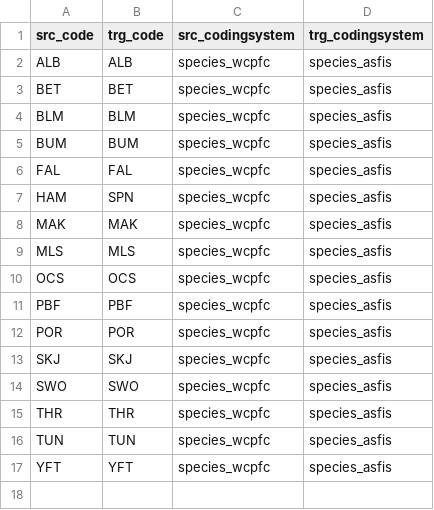
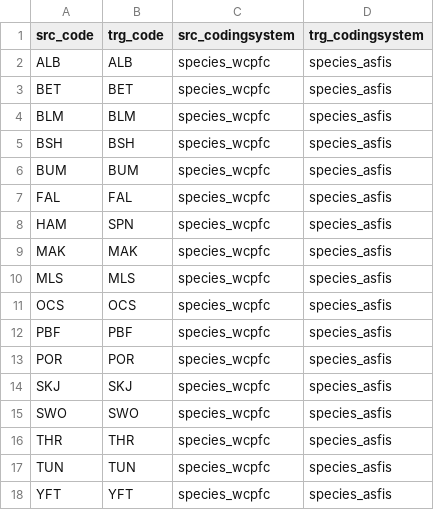
Before and after one commit to fdiwg/fdi-mappings, a CSV file: regional-to-global/WCPFC/codelist_mapping_species_wcpfc_species_asfis.csv, drawn as a sheet.

Commit message:
BSH mapping adding fix #1

```diff
--- a/regional-to-global/WCPFC/codelist_mapping_species_wcpfc_species_asfis.csv
+++ b/regional-to-global/WCPFC/codelist_mapping_species_wcpfc_species_asfis.csv
@@ -4,2 +4,3 @@ BET,BET,species_wcpfc,species_asfis
 BLM,BLM,species_wcpfc,species_asfis
+BSH,BSH,species_wcpfc,species_asfis
 BUM,BUM,species_wcpfc,species_asfis
```
